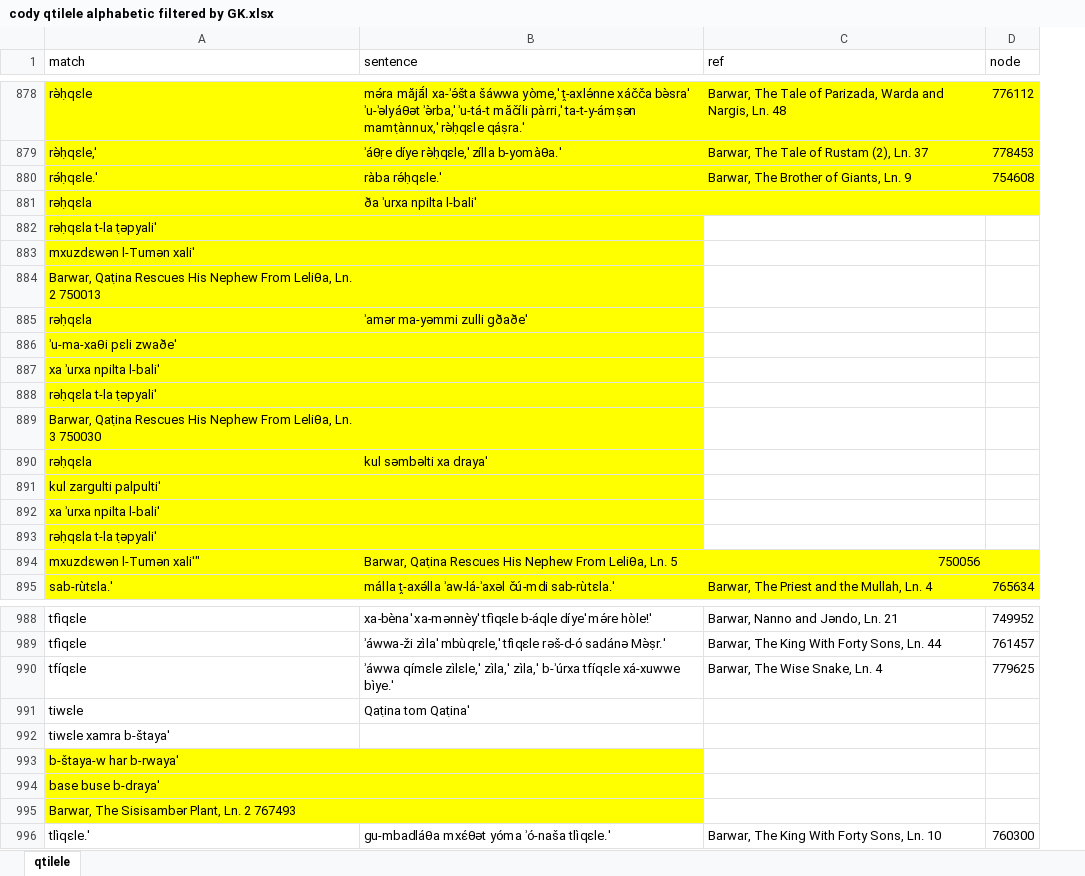
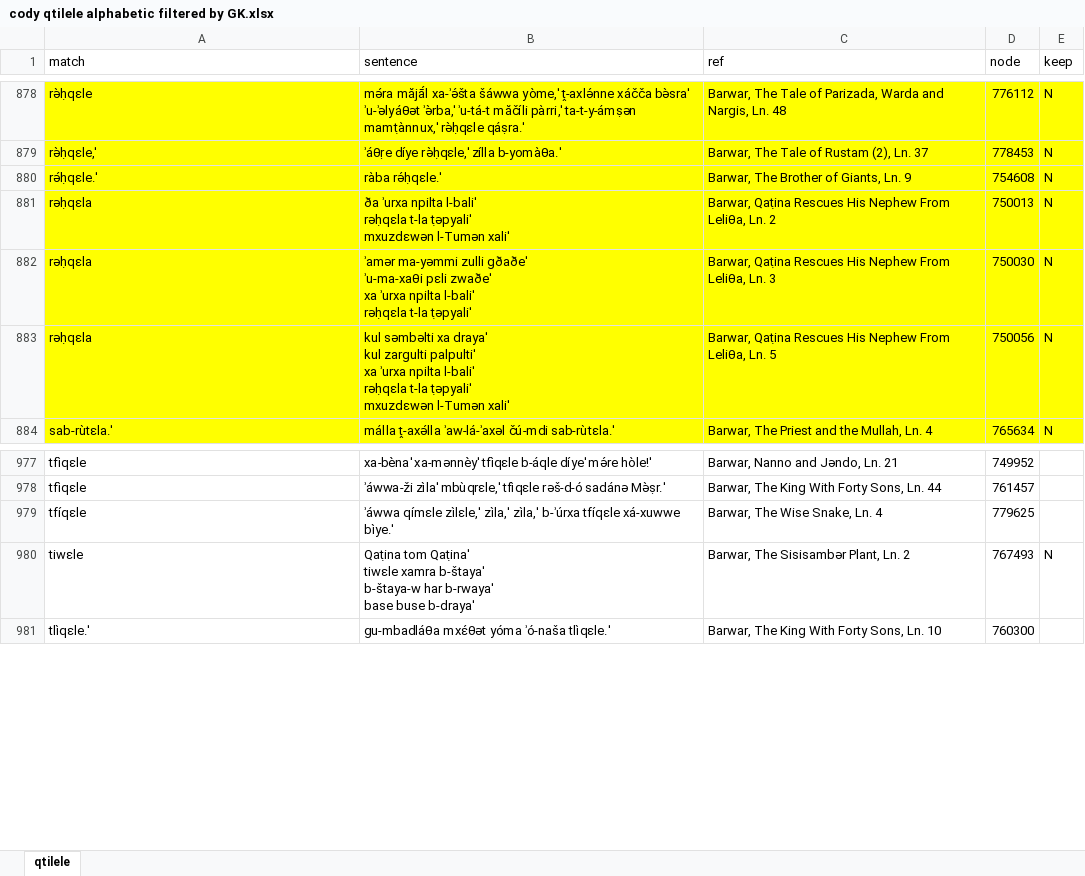
Before and after one commit to CambridgeSemiticsLab/nena_research, an Excel workbook: verbs/inspect/cody qtilele alphabetic filtered by GK.xlsx, sheet qtilele, drawn as a sheet; only a part is shown, gaps mark what is left out; values as stored, in another font and other column widths than the file's, no borders; removed rows and columns are numbered as before the commit, all else as after; ↵ is a line break in a cell; the diff names each change by its address in the sheet, - before the commit and + after, or states it on an @@ line.

```diff
--- a/verbs/inspect/cody qtilele alphabetic filtered by GK.xlsx (sheet qtilele)
+++ b/verbs/inspect/cody qtilele alphabetic filtered by GK.xlsx (sheet qtilele)
+column E (keep), rows 878-880: all N; row 884: N
-row 881: rəḥqɛla | ða ʾurxa npilta l-baliˈ
-row 882: rəḥqɛla t-la ṭəpyaliˈ
-row 883: mxuzdɛwən l-Tumən xaliˈ
-row 884: Barwar, Qaṭina Rescues His Nephew From Leliθa, Ln. 2 750013
-row 885: rəḥqɛla | ʾamər ma-yəmmi zulli gðaðeˈ
-row 886: ʾu-ma-xaθi pɛli zwaðeˈ
-row 887: xa ʾurxa npilta l-baliˈ
-row 888: rəḥqɛla t-la ṭəpyaliˈ
-row 889: Barwar, Qaṭina Rescues His Nephew From Leliθa, Ln. 3 750030
-row 890: rəḥqɛla | kul səmbəlti xa drayaˈ
-row 891: kul zargulti palpultiˈ
-row 892: xa ʾurxa npilta l-baliˈ
-row 893: rəḥqɛla t-la ṭəpyaliˈ
-row 894: mxuzdɛwən l-Tumən xaliˈ" | Barwar, Qaṭina Rescues His Nephew From Leliθa, Ln. 5 | 750056
+row 881: rəḥqɛla | ða ʾurxa npilta l-baliˈ ↵ rəḥqɛla t-la ṭəpyaliˈ ↵ mxuzdɛwən l-Tumən xaliˈ | Barwar, Qaṭina Rescues His Nephew From Leliθa, Ln. 2 | 750013 | N
+row 882: rəḥqɛla | ʾamər ma-yəmmi zulli gðaðeˈ ↵ ʾu-ma-xaθi pɛli zwaðeˈ ↵ xa ʾurxa npilta l-baliˈ ↵ rəḥqɛla t-la ṭəpyaliˈ | Barwar, Qaṭina Rescues His Nephew From Leliθa, Ln. 3 | 750030 | N
+row 883: rəḥqɛla | kul səmbəlti xa drayaˈ ↵ kul zargulti palpultiˈ ↵ xa ʾurxa npilta l-baliˈ ↵ rəḥqɛla t-la ṭəpyaliˈ ↵ mxuzdɛwən l-Tumən xaliˈ | Barwar, Qaṭina Rescues His Nephew From Leliθa, Ln. 5 | 750056 | N
-row 991: tiwɛle | Qaṭina tom Qaṭinaˈ
-row 992: tiwɛle xamra b-štayaˈ
-row 993: b-štaya-w har b-rwayaˈ
-row 994: base buse b-drayaˈ
-row 995: Barwar, The Sisisambər Plant, Ln. 2 767493
+row 980: tiwɛle | Qaṭina tom Qaṭinaˈ ↵ tiwɛle xamra b-štayaˈ ↵ b-štaya-w har b-rwayaˈ ↵ base buse b-drayaˈ | Barwar, The Sisisambər Plant, Ln. 2 | 767493 | N
```
Also changed, not shown: 1 other file.
